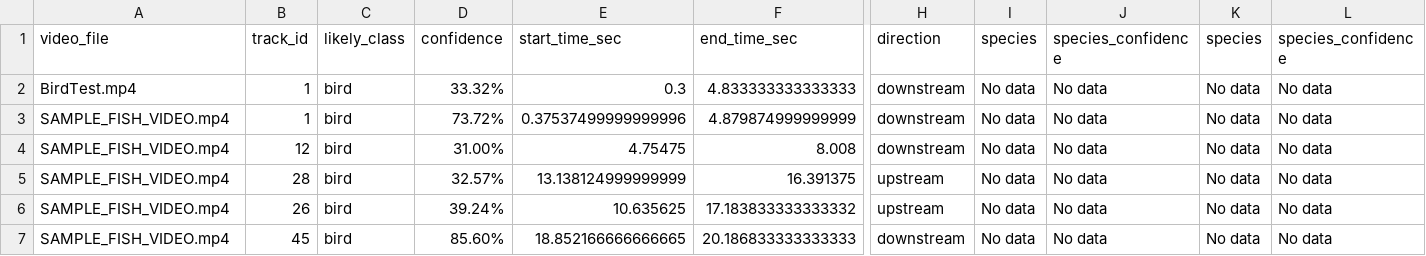
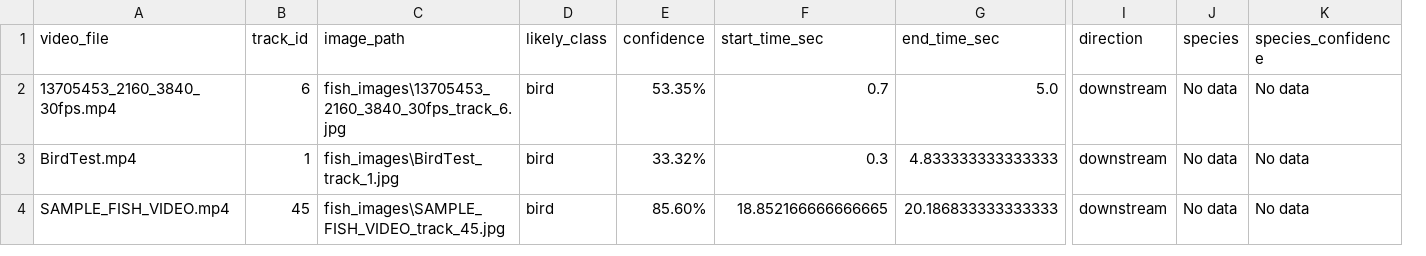
Before and after one commit to BenjaminKerr/FishLens, a CSV file: fish_summary.csv, drawn as a sheet; only a part is shown, gaps mark what is left out; removed rows and columns are numbered as before the commit, all else as after; rows hold the shown columns only; the diff names each change by its address in the sheet, - before the commit and + after, or states it on an @@ line.

Commit message:
Saving best video image .jpgs, and only exporting best tracks to fish_summary.csv, added image_path to fish_summary.csv

```diff
--- a/fish_summary.csv
+++ b/fish_summary.csv
+column C (image_path), rows 3-4: fish_images\BirdTest_track_1.jpg | fish_images\SAMPLE_FISH_VIDEO_track_45.jpg
-column K (species), row 2: No data; row 7: No data
-column L (species_confidence), row 2: No data; row 7: No data
+row 2: 13705453_2160_3840_30fps.mp4 | 6 | fish_images\13705453_2160_3840_30fps_track_6.jpg | bird | 53.35% | 0.7 | 5.0 | downstream | No data | No data
-row 3: SAMPLE_FISH_VIDEO.mp4 | 1 | bird | 73.72% | 0.37537499999999996 | 4.879874999999999 | downstream | No data | No data | No data | No data
-row 4: SAMPLE_FISH_VIDEO.mp4 | 12 | bird | 31.00% | 4.75475 | 8.008 | downstream | No data | No data | No data | No data
-row 5: SAMPLE_FISH_VIDEO.mp4 | 28 | bird | 32.57% | 13.138124999999999 | 16.391375 | upstream | No data | No data | No data | No data
-row 6: SAMPLE_FISH_VIDEO.mp4 | 26 | bird | 39.24% | 10.635625 | 17.183833333333332 | upstream | No data | No data | No data | No data
```
Also changed, not shown: 6 other files.
